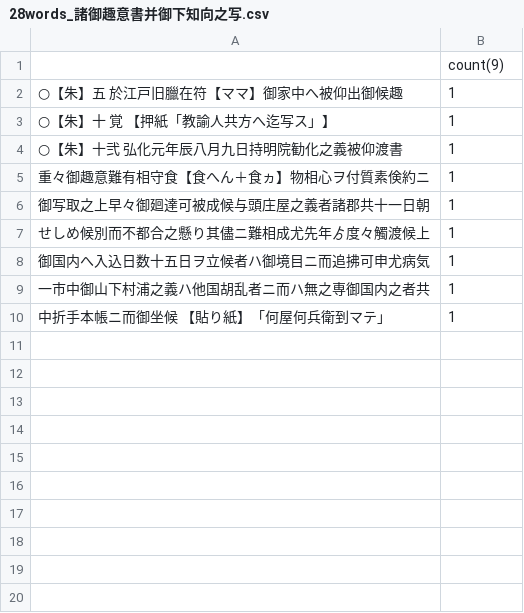
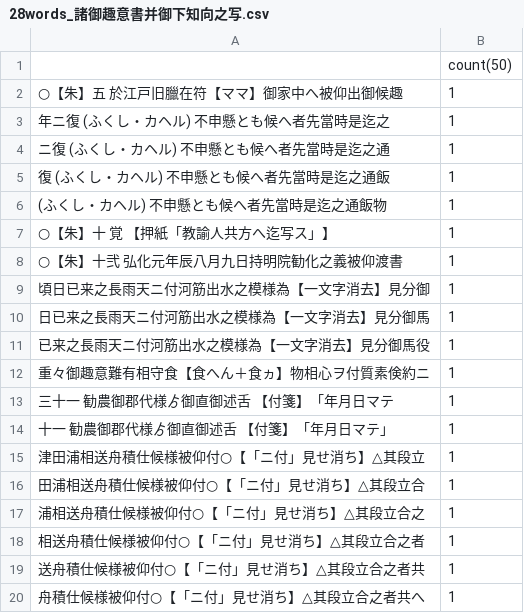
Before and after one commit to Okayu-d/webscreping, a CSV file: out/character_dict/28words_諸御趣意書并御下知向之写.csv, drawn as a sheet; only a part is shown; the shorter side is filled out with more unchanged rows; the diff covers the shown part only.

```diff
--- a/out/character_dict/28words_諸御趣意書并御下知向之写.csv
+++ b/out/character_dict/28words_諸御趣意書并御下知向之写.csv
@@ -1,5 +1,20 @@
-,count(9)
+,count(50)
 ○【朱】五　　於江戸旧臘在符【ママ】御家中へ被仰出御候趣,1
+年ニ復 (ふくし・カヘル) 不申懸とも候へ者先當時是迄之,1
+ニ復 (ふくし・カヘル) 不申懸とも候へ者先當時是迄之通,1
+復 (ふくし・カヘル) 不申懸とも候へ者先當時是迄之通飯,1
+ (ふくし・カヘル) 不申懸とも候へ者先當時是迄之通飯物,1
 ○【朱】十　　覚　　　　　【押紙「教諭人共方へ迄写ス」】,1
 ○【朱】十弐　　弘化元年辰八月九日持明院勧化之義被仰渡書,1
+頃日已来之長雨天ニ付河筋出水之模様為【一文字消去】見分御,1
+日已来之長雨天ニ付河筋出水之模様為【一文字消去】見分御馬,1
+已来之長雨天ニ付河筋出水之模様為【一文字消去】見分御馬役,1
 重々御趣意難有相守食【食へん＋食ヵ】物相心ヲ付質素倹約ニ,1
+三十一　勧農御郡代様ゟ御直御述舌　　【付箋】「年月日マテ,1
+十一　勧農御郡代様ゟ御直御述舌　　【付箋】「年月日マテ」,1
+津田浦相送舟積仕候様被仰付○【「ニ付」見せ消ち】△其段立,1
+田浦相送舟積仕候様被仰付○【「ニ付」見せ消ち】△其段立合,1
+浦相送舟積仕候様被仰付○【「ニ付」見せ消ち】△其段立合之,1
+相送舟積仕候様被仰付○【「ニ付」見せ消ち】△其段立合之者,1
+送舟積仕候様被仰付○【「ニ付」見せ消ち】△其段立合之者共,1
+舟積仕候様被仰付○【「ニ付」見せ消ち】△其段立合之者共へ,1
```
Also changed, not shown: 26 added rows elsewhere in this file, out/character_dict/1words_諸御趣意書并御下知向之写.csv, out/character_dict/29words_諸御趣意書并御下知向之写.csv, 39 other files.
